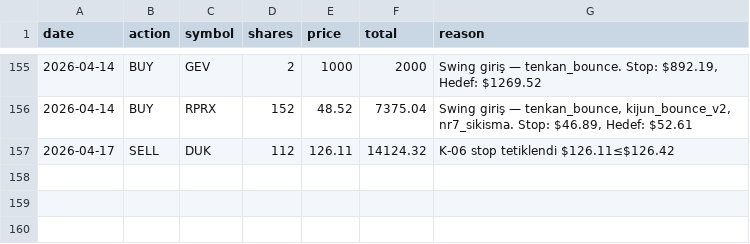
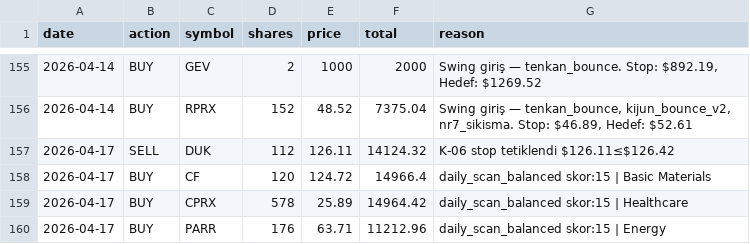
Before and after one commit to zeynelgun-afk/portfolio-tracker, a CSV file: data/transactions.csv, drawn as a sheet; only a part is shown, gaps mark what is left out; the diff names each change by its address in the sheet, - before the commit and + after, or states it on an @@ line.

```diff
--- a/data/transactions.csv
+++ b/data/transactions.csv
+row 158: 2026-04-17 | BUY | CF | 120 | 124.72 | 14966.4 | daily_scan_balanced skor:15 | Basic Materials
+row 159: 2026-04-17 | BUY | CPRX | 578 | 25.89 | 14964.42 | daily_scan_balanced skor:15 | Healthcare
+row 160: 2026-04-17 | BUY | PARR | 176 | 63.71 | 11212.96 | daily_scan_balanced skor:15 | Energy
```
Also changed, not shown: 5 other files.
